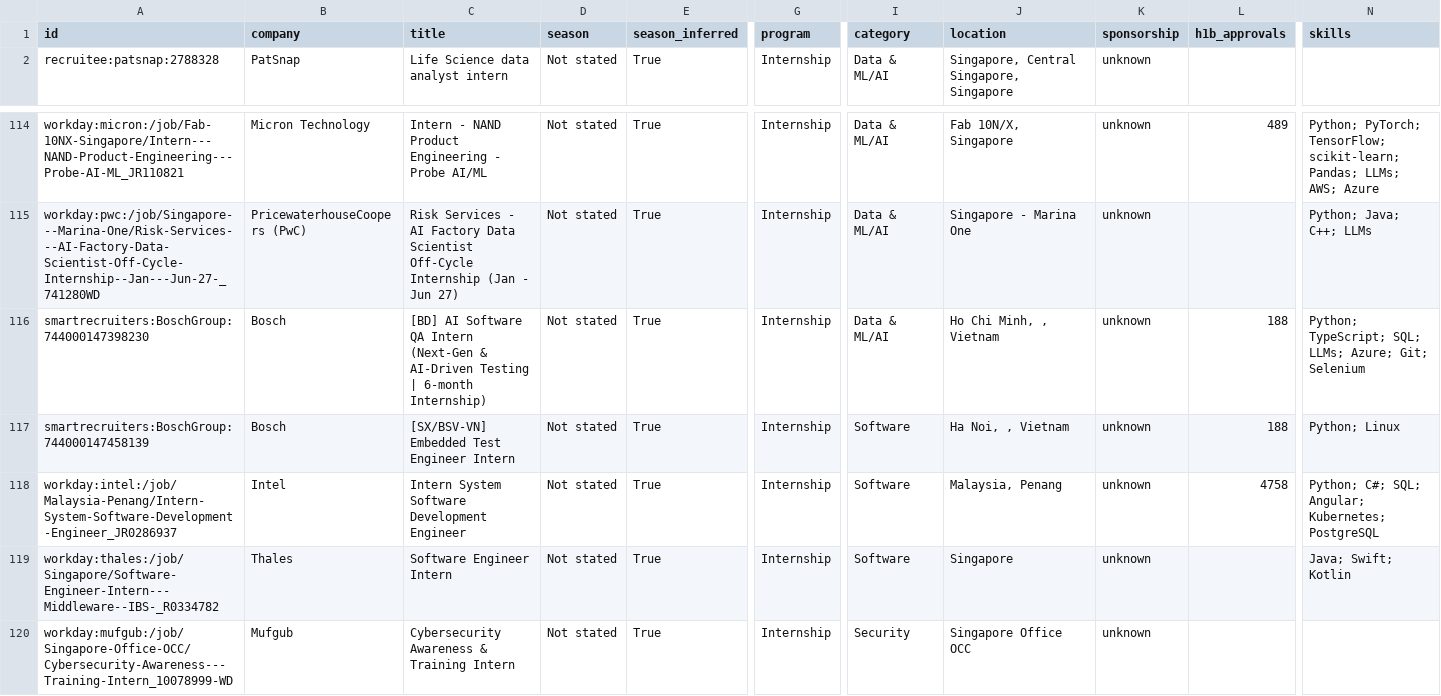
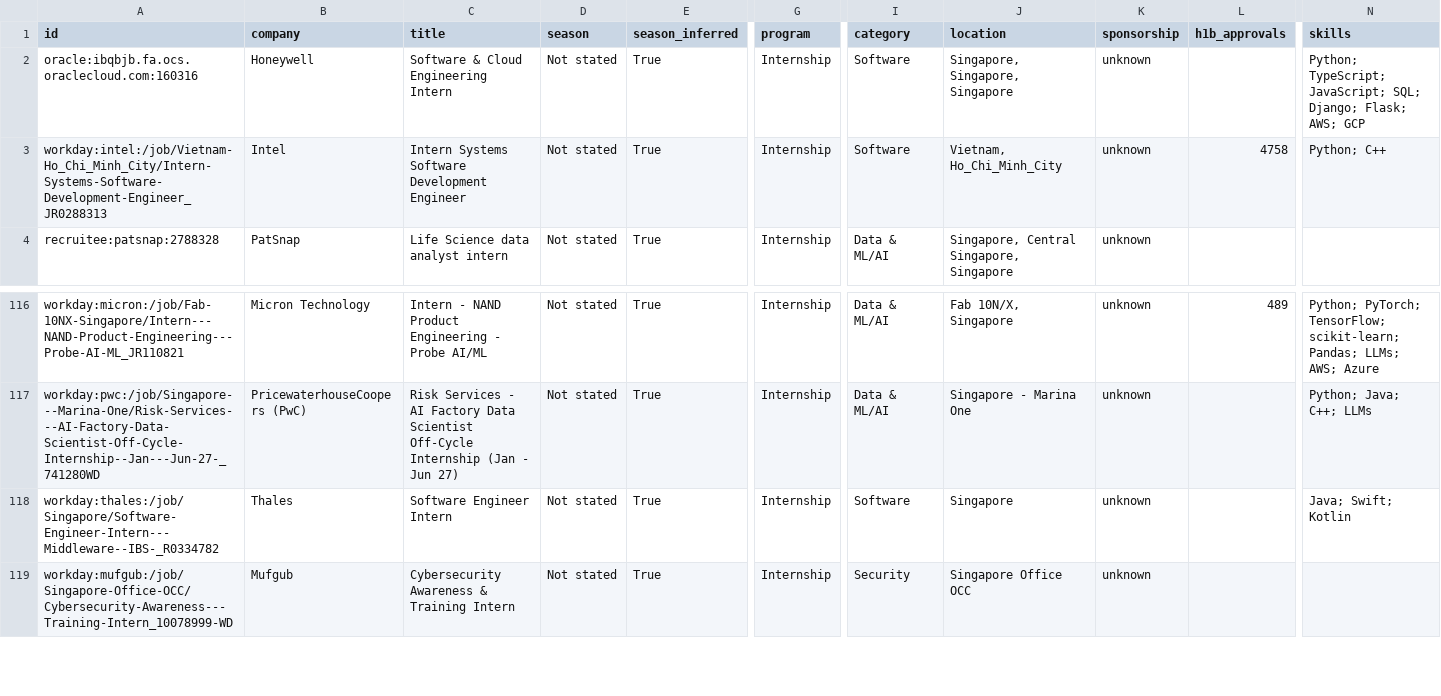
Before and after one commit to CrunchyBiscuit19/Automated-List-Of-Summer-2027-and-Fall-2026-Tech-Internships, a CSV file: data/internships.csv, drawn as a sheet; only a part is shown, gaps mark what is left out; removed rows and columns are numbered as before the commit, all else as after; rows hold the shown columns only; the diff names each change by its address in the sheet, - before the commit and + after, or states it on an @@ line.

```diff
--- a/data/internships.csv
+++ b/data/internships.csv
+row 2: oracle:ibqbjb.fa.ocs.oraclecloud.com:160316 | Honeywell | Software & Cloud Engineering Intern | Not stated | True | Internship | Software | Singapore, Singapore, Singapore | unknown |  | Python; TypeScript; JavaScript; SQL; Django; Flask; AWS; GCP
+row 3: workday:intel:/job/Vietnam-Ho_Chi_Minh_City/Intern-Systems-Software-Development-Engineer_JR0288313 | Intel | Intern Systems Software Development Engineer | Not stated | True | Internship | Software | Vietnam, Ho_Chi_Minh_City | unknown | 4758 | Python; C++
-row 116: smartrecruiters:BoschGroup:744000147398230 | Bosch | [BD] AI Software QA Intern (Next-Gen & AI-Driven Testing | 6-month Internship) | Not stated | True | Internship | Data & ML/AI | Ho Chi Minh, , Vietnam | unknown | 188 | Python; TypeScript; SQL; LLMs; Azure; Git; Selenium
-row 117: smartrecruiters:BoschGroup:744000147458139 | Bosch | [SX/BSV-VN] Embedded Test Engineer Intern | Not stated | True | Internship | Software | Ha Noi, , Vietnam | unknown | 188 | Python; Linux
-row 118: workday:intel:/job/Malaysia-Penang/Intern-System-Software-Development-Engineer_JR0286937 | Intel | Intern System Software Development Engineer | Not stated | True | Internship | Software | Malaysia, Penang | unknown | 4758 | Python; C#; SQL; Angular; Kubernetes; PostgreSQL
```
Also changed, not shown: docs/internships.csv, 14 other files.
